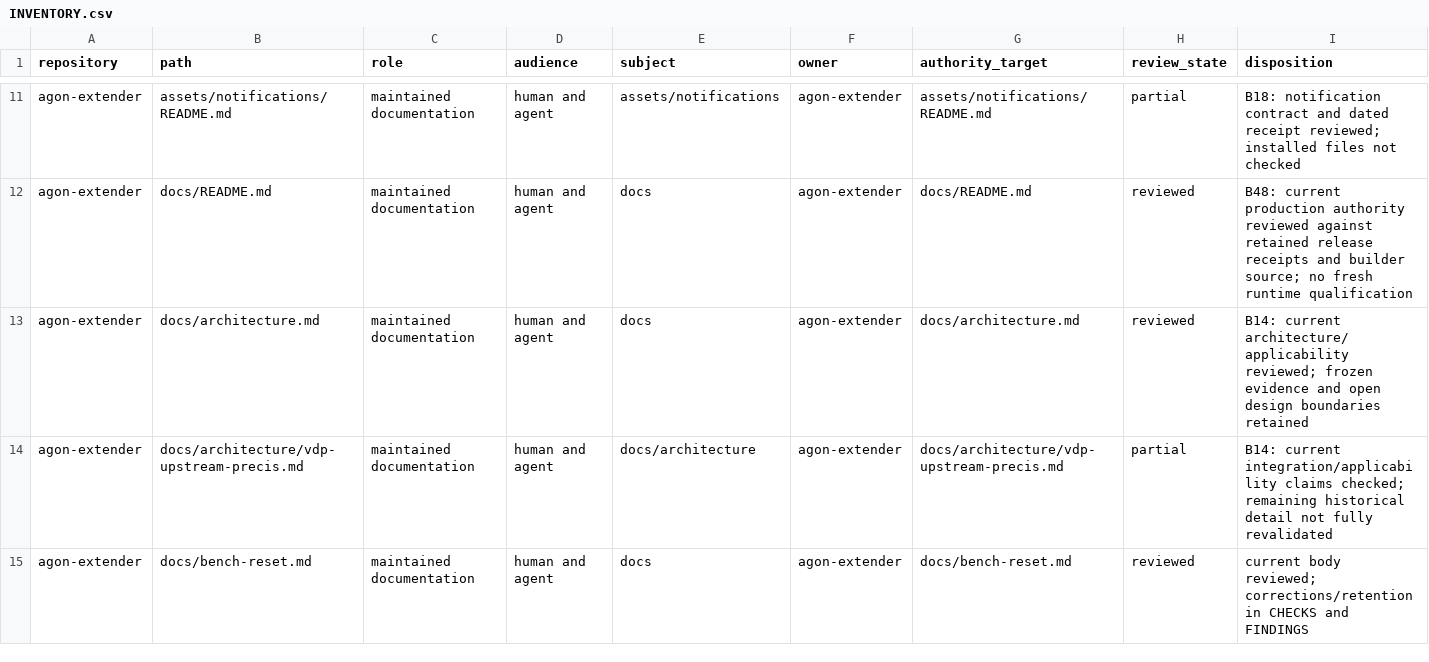
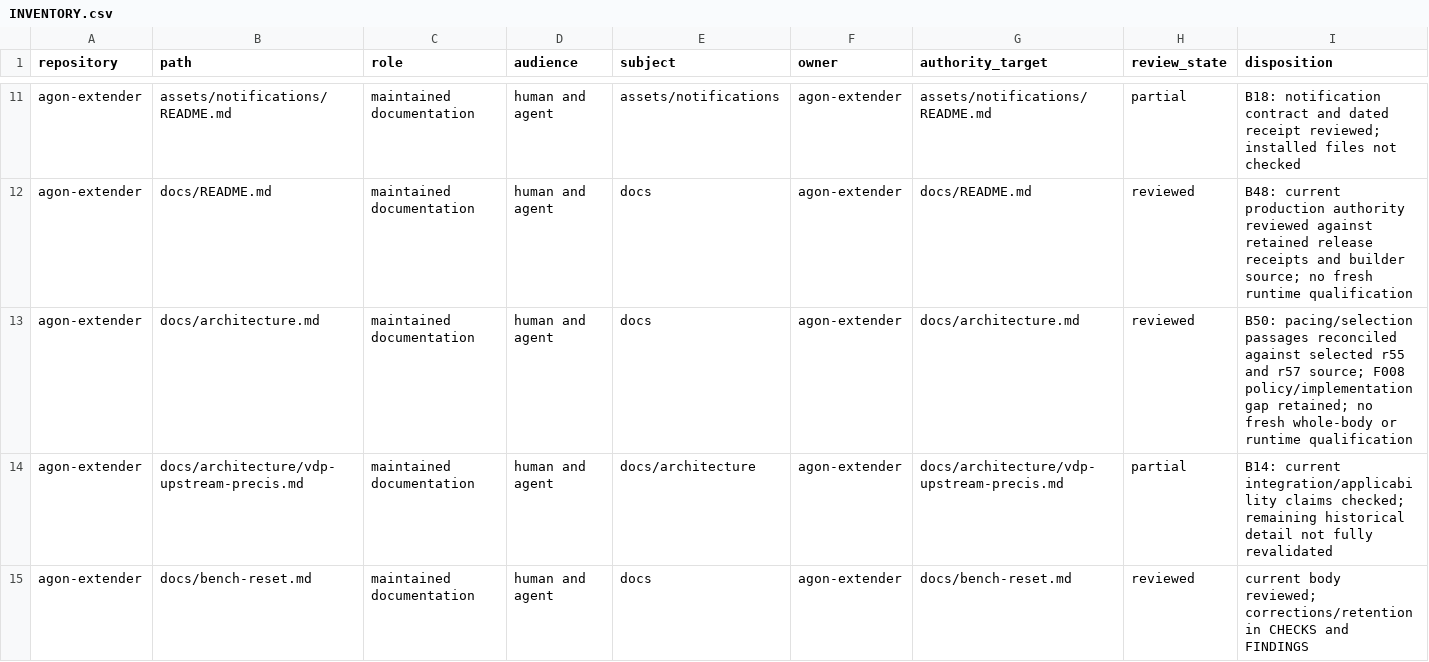
Before and after one commit to bgates747/agon-extender, a CSV file: docs/tasks/AUDIT-009/INVENTORY.csv, drawn as a sheet; only a part is shown, gaps mark what is left out; the diff covers the shown part only.

Commit message:
Reconcile selected browser pacing with retained 30 fps policy

```diff
--- a/docs/tasks/AUDIT-009/INVENTORY.csv
+++ b/docs/tasks/AUDIT-009/INVENTORY.csv
@@ -12,3 +12,3 @@ agon-extender,assets/notifications/README.md,maintained documentation,human and
 agon-extender,docs/README.md,maintained documentation,human and agent,docs,agon-extender,docs/README.md,reviewed,B48: current production authority reviewed against retained release receipts and builder source; no fresh runtime qualification
-agon-extender,docs/architecture.md,maintained documentation,human and agent,docs,agon-extender,docs/architecture.md,reviewed,B14: current architecture/applicability reviewed; frozen evidence and open design boundaries retained
+agon-extender,docs/architecture.md,maintained documentation,human and agent,docs,agon-extender,docs/architecture.md,reviewed,B50: pacing/selection passages reconciled against selected r55 and r57 source; F008 policy/implementation gap retained; no fresh whole-body or runtime qualification
 agon-extender,docs/architecture/vdp-upstream-precis.md,maintained documentation,human and agent,docs/architecture,agon-extender,docs/architecture/vdp-upstream-precis.md,partial,B14: current integration/applicability claims checked; remaining historical detail not fully revalidated
```
Also changed, not shown: 4 edited cells elsewhere in this file, 10 other files.
